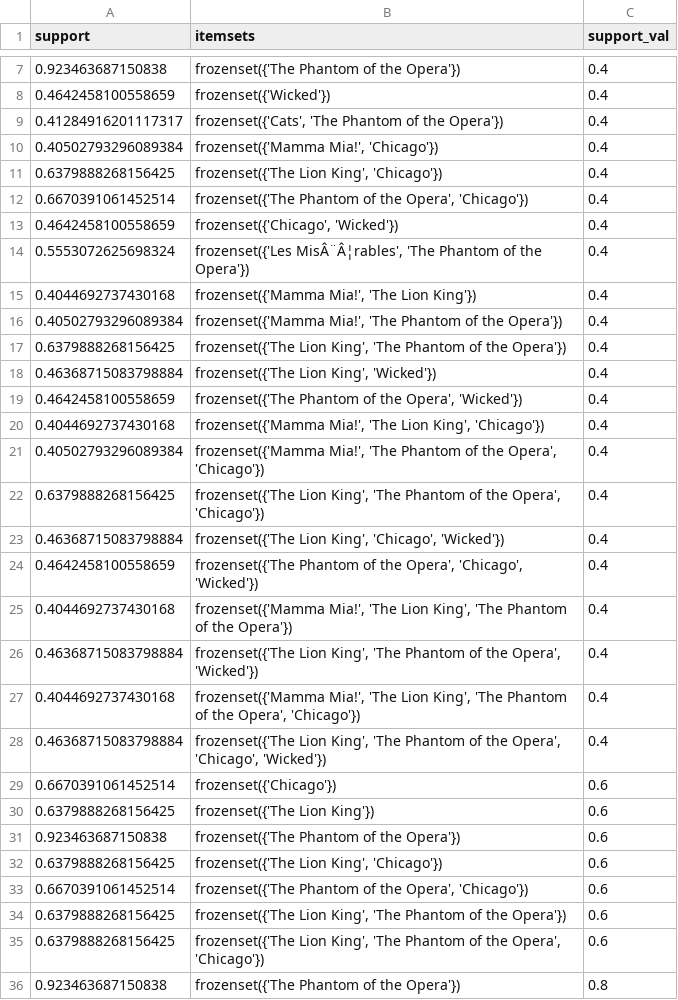
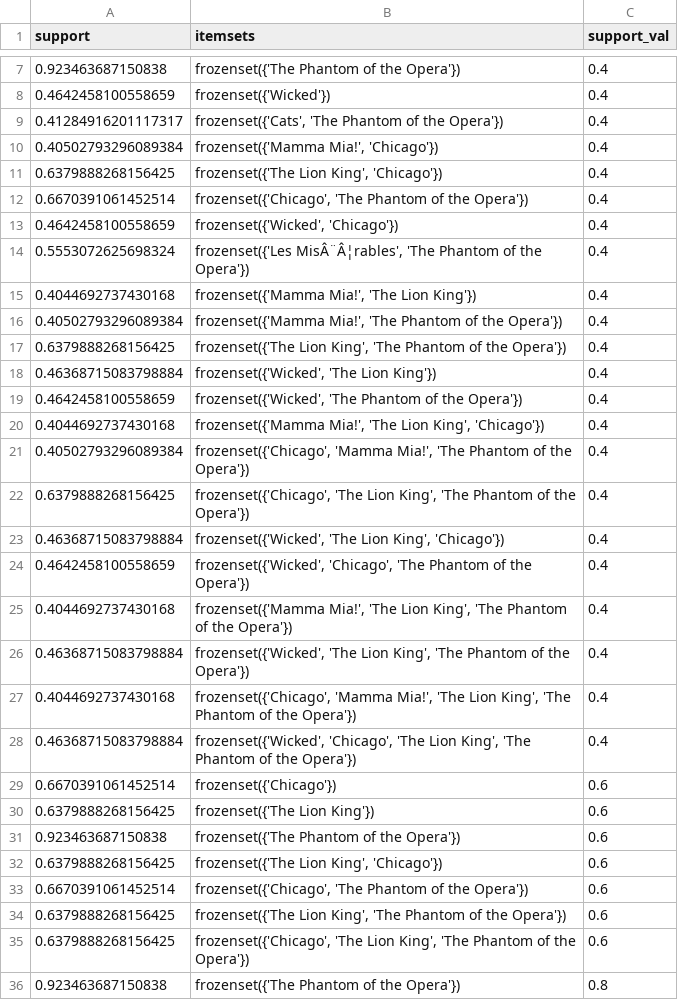
Before and after one commit to yyyyyokoko/broadway-data-analysis, a CSV file: Part2/Itemset_support0.csv, drawn as a sheet; only a part is shown, gaps mark what is left out.

```diff
--- a/Part2/Itemset_support0.csv
+++ b/Part2/Itemset_support0.csv
@@ -11,4 +11,4 @@ support,itemsets,support_val
 0.6379888268156425,"frozenset({'The Lion King', 'Chicago'})",0.4
-0.6670391061452514,"frozenset({'The Phantom of the Opera', 'Chicago'})",0.4
-0.4642458100558659,"frozenset({'Chicago', 'Wicked'})",0.4
+0.6670391061452514,"frozenset({'Chicago', 'The Phantom of the Opera'})",0.4
+0.4642458100558659,"frozenset({'Wicked', 'Chicago'})",0.4
 0.5553072625698324,"frozenset({'Les MisÂ¨Â¦rables', 'The Phantom of the Opera'})",0.4
@@ -17,13 +17,13 @@ support,itemsets,support_val
 0.6379888268156425,"frozenset({'The Lion King', 'The Phantom of the Opera'})",0.4
-0.46368715083798884,"frozenset({'The Lion King', 'Wicked'})",0.4
-0.4642458100558659,"frozenset({'The Phantom of the Opera', 'Wicked'})",0.4
+0.46368715083798884,"frozenset({'Wicked', 'The Lion King'})",0.4
+0.4642458100558659,"frozenset({'Wicked', 'The Phantom of the Opera'})",0.4
 0.4044692737430168,"frozenset({'Mamma Mia!', 'The Lion King', 'Chicago'})",0.4
-0.40502793296089384,"frozenset({'Mamma Mia!', 'The Phantom of the Opera', 'Chicago'})",0.4
-0.6379888268156425,"frozenset({'The Lion King', 'The Phantom of the Opera', 'Chicago'})",0.4
-0.46368715083798884,"frozenset({'The Lion King', 'Chicago', 'Wicked'})",0.4
-0.4642458100558659,"frozenset({'The Phantom of the Opera', 'Chicago', 'Wicked'})",0.4
+0.40502793296089384,"frozenset({'Chicago', 'Mamma Mia!', 'The Phantom of the Opera'})",0.4
+0.6379888268156425,"frozenset({'Chicago', 'The Lion King', 'The Phantom of the Opera'})",0.4
+0.46368715083798884,"frozenset({'Wicked', 'The Lion King', 'Chicago'})",0.4
+0.4642458100558659,"frozenset({'Wicked', 'Chicago', 'The Phantom of the Opera'})",0.4
 0.4044692737430168,"frozenset({'Mamma Mia!', 'The Lion King', 'The Phantom of the Opera'})",0.4
-0.46368715083798884,"frozenset({'The Lion King', 'The Phantom of the Opera', 'Wicked'})",0.4
-0.4044692737430168,"frozenset({'Mamma Mia!', 'The Lion King', 'The Phantom of the Opera', 'Chicago'})",0.4
-0.46368715083798884,"frozenset({'The Lion King', 'The Phantom of the Opera', 'Chicago', 'Wicked'})",0.4
+0.46368715083798884,"frozenset({'Wicked', 'The Lion King', 'The Phantom of the Opera'})",0.4
+0.4044692737430168,"frozenset({'Chicago', 'Mamma Mia!', 'The Lion King', 'The Phantom of the Opera'})",0.4
+0.46368715083798884,"frozenset({'Wicked', 'Chicago', 'The Lion King', 'The Phantom of the Opera'})",0.4
 0.6670391061452514,frozenset({'Chicago'}),0.6
@@ -32,5 +32,5 @@ support,itemsets,support_val
 0.6379888268156425,"frozenset({'The Lion King', 'Chicago'})",0.6
-0.6670391061452514,"frozenset({'The Phantom of the Opera', 'Chicago'})",0.6
+0.6670391061452514,"frozenset({'Chicago', 'The Phantom of the Opera'})",0.6
 0.6379888268156425,"frozenset({'The Lion King', 'The Phantom of the Opera'})",0.6
-0.6379888268156425,"frozenset({'The Lion King', 'The Phantom of the Opera', 'Chicago'})",0.6
+0.6379888268156425,"frozenset({'Chicago', 'The Lion King', 'The Phantom of the Opera'})",0.6
 0.923463687150838,frozenset({'The Phantom of the Opera'}),0.8
```
Also changed, not shown: Part2/Itemset_confidence0.csv, Part2/Itemset_confidence1.csv, 11 other files.
